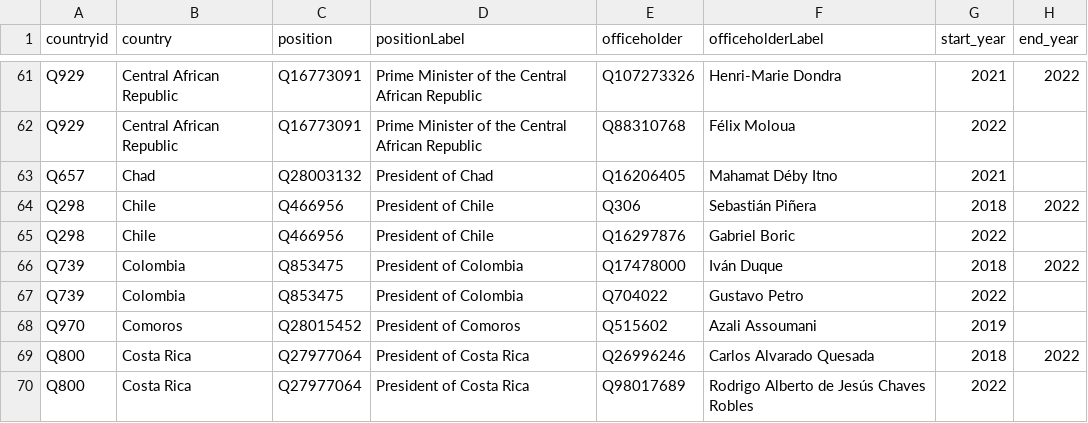
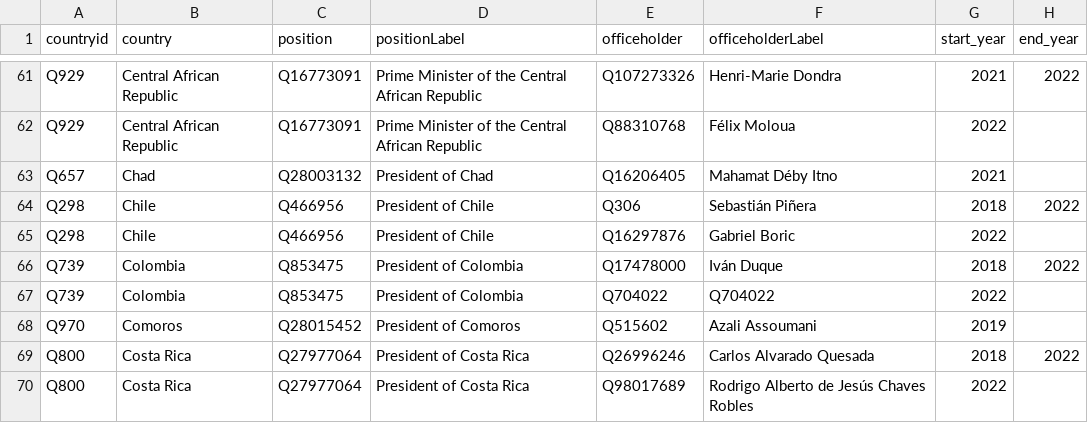
Before and after one commit to every-politician-scrapers/world-leaders-2021, a CSV file: data/wikidata.csv, drawn as a sheet; only a part is shown, gaps mark what is left out.

Commit message:
Automated update

```diff
--- a/data/wikidata.csv
+++ b/data/wikidata.csv
@@ -66,3 +66,3 @@ Q298,Chile,Q466956,President of Chile,Q16297876,Gabriel Boric,2022,
 Q739,Colombia,Q853475,President of Colombia,Q17478000,Iván Duque,2018,2022
-Q739,Colombia,Q853475,President of Colombia,Q704022,Gustavo Petro,2022,
+Q739,Colombia,Q853475,President of Colombia,Q704022,Q704022,2022,
 Q970,Comoros,Q28015452,President of Comoros,Q515602,Azali Assoumani,2019,
```
